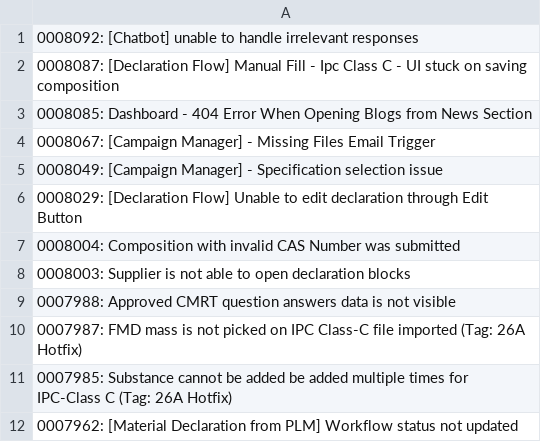
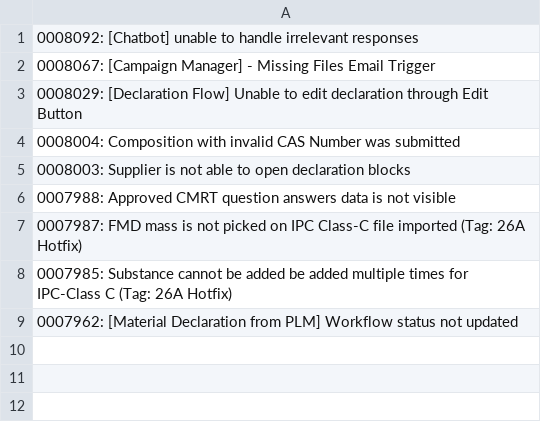
Before and after one commit to HZM-W/my-dashboard, a CSV file: 26A_Report/bugs.csv, drawn as a sheet.

Commit message:
Updated dashboard: 2025-12-31 16:21

```diff
--- a/26A_Report/bugs.csv
+++ b/26A_Report/bugs.csv
@@ -1,6 +1,3 @@
 0008092: [Chatbot] unable to handle irrelevant responses
-0008087: [Declaration Flow] Manual Fill - Ipc Class C - UI stuck on saving composition
-0008085: Dashboard - 404 Error When Opening Blogs from News Section
 0008067: [Campaign Manager] - Missing Files Email Trigger
-0008049: [Campaign Manager] - Specification selection issue
 0008029: [Declaration Flow] Unable to edit declaration through Edit Button
```
Also changed, not shown: 26A_Report/dateClosevsNew.csv, 26A_Report/master_bugs.csv.
